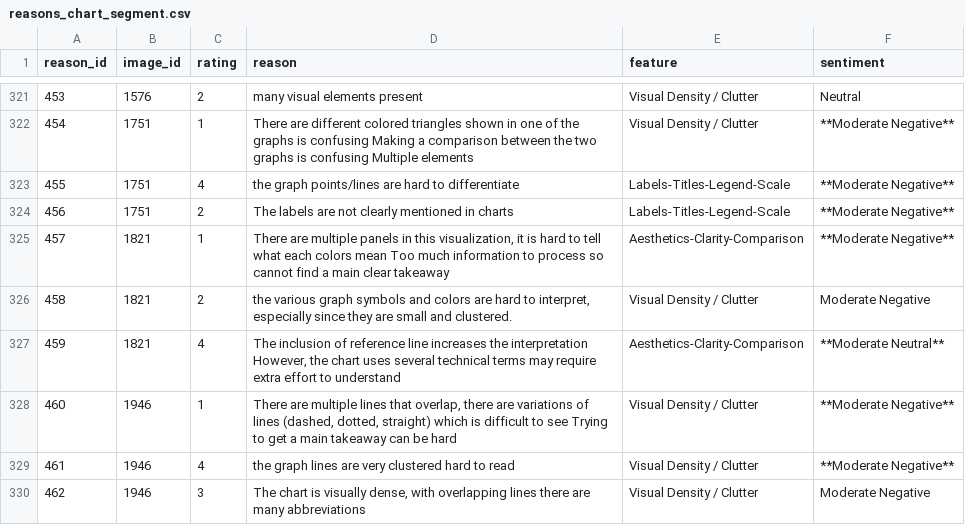
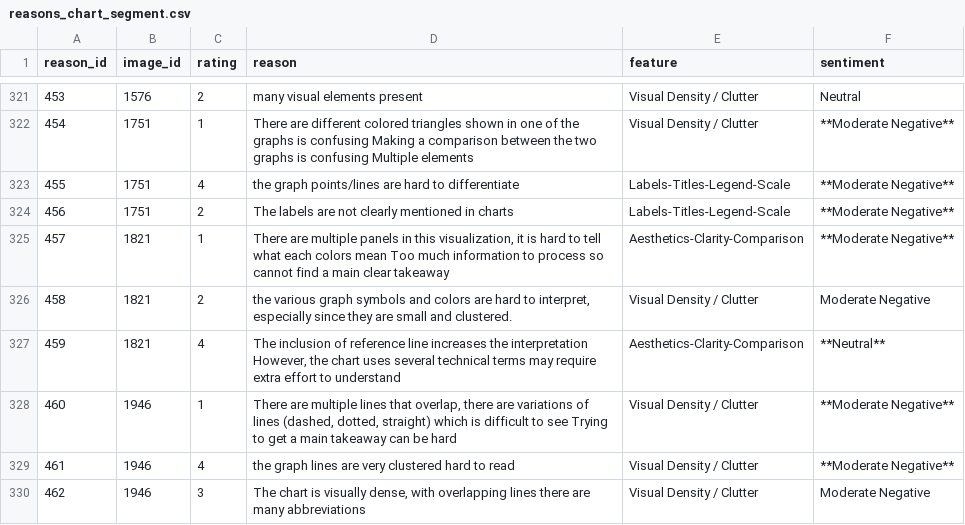
Before and after one commit to njitvis/multimodal_interpretation, a CSV file: analysis_pipeline/qualitative_analysis/data/reasons_chart_segment.csv, drawn as a sheet; only a part is shown, gaps mark what is left out; the diff covers the shown part only; the diff names each change by its address in the sheet, - before the commit and + after, or states it on an @@ line.

```diff
--- a/analysis_pipeline/qualitative_analysis/data/reasons_chart_segment.csv
+++ b/analysis_pipeline/qualitative_analysis/data/reasons_chart_segment.csv
-F327 (sentiment): **Moderate Neutral**
+F327 (sentiment): **Neutral**
```
Also changed, not shown: 5 edited cells elsewhere in this file, 17 other files.
